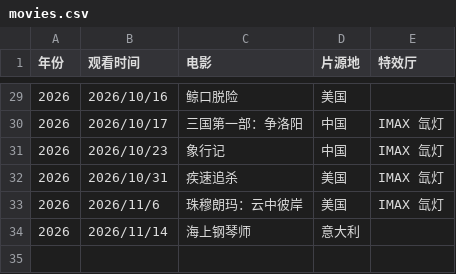
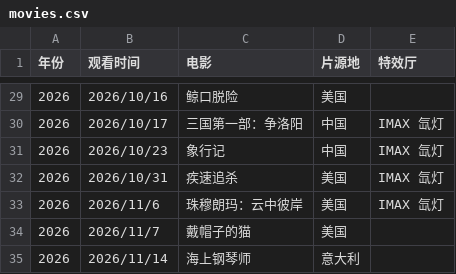
Before and after one commit to Tomhang0918/Movie-Diary, a CSV file: data/movies.csv, drawn as a sheet; only a part is shown, gaps mark what is left out; the diff names each change by its address in the sheet, - before the commit and + after, or states it on an @@ line.

Commit message:
新增《戴帽子的猫》（11/7，三星，IMDb 6.6）

```diff
--- a/data/movies.csv
+++ b/data/movies.csv
+row 34: 2026 | 2026/11/7 | 戴帽子的猫 | 美国
```
Also changed, not shown: 2 other files.
